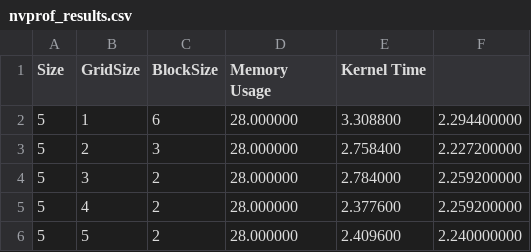
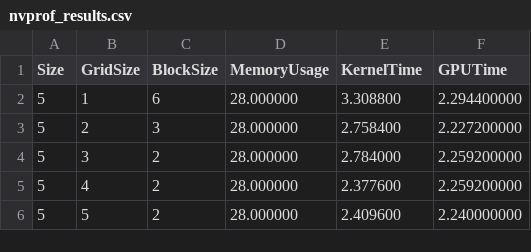
Before and after one commit to LeopoldLopez/ProjetLong, a CSV file: Server_Folder/nvprof_results.csv, drawn as a sheet; the diff names each change by its address in the sheet, - before the commit and + after, or states it on an @@ line.

```diff
--- a/Server_Folder/nvprof_results.csv
+++ b/Server_Folder/nvprof_results.csv
-D1: Memory Usage
+D1: MemoryUsage
-E1: Kernel Time
+E1: KernelTime
-F1: (empty)
+F1: GPUTime
```
Also changed, not shown: 6 other files.
